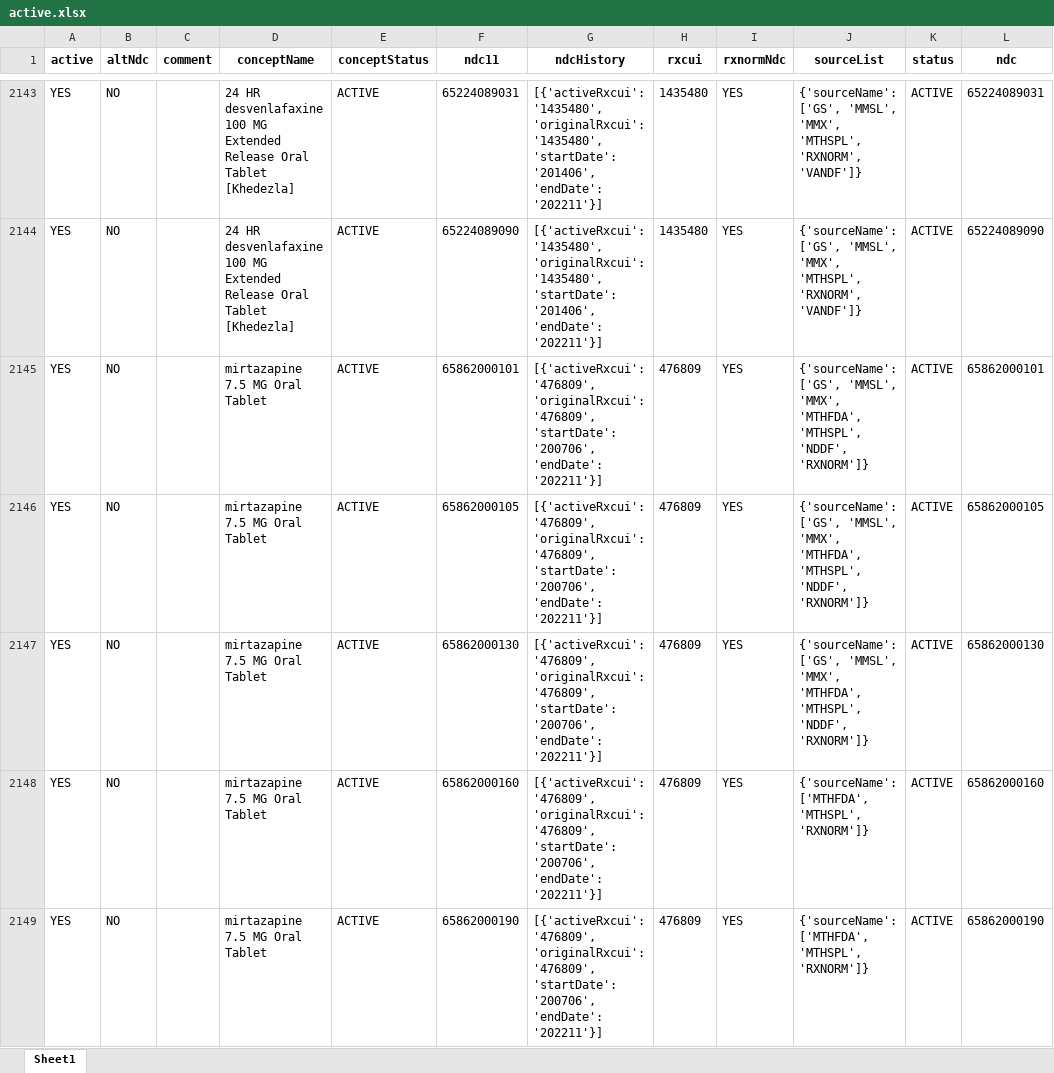
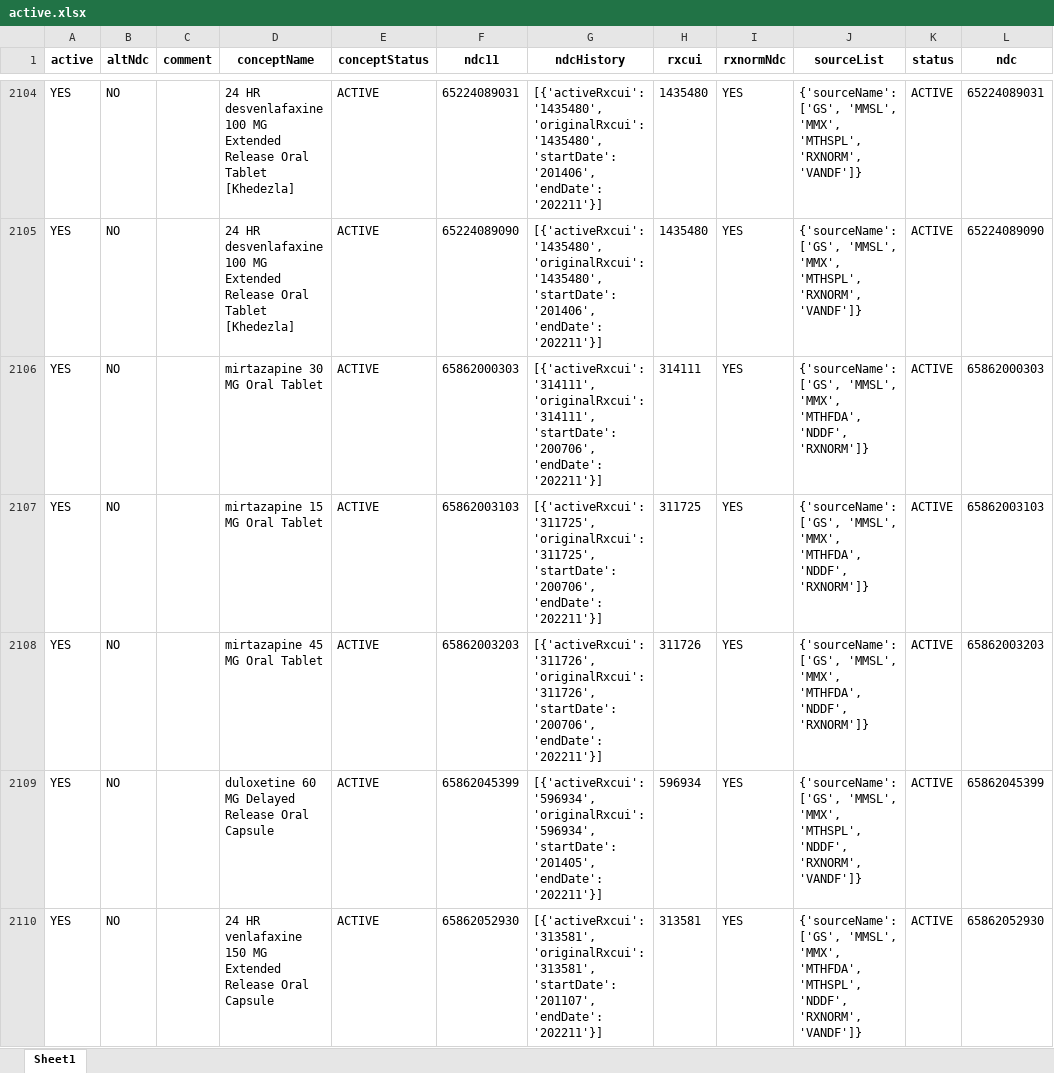
Before and after one commit to danielhmendoza01/Automatic_Code_Sets, an Excel workbook: NDC/Antidepressants/active.xlsx, sheet Sheet1, drawn as a sheet; only a part is shown, gaps mark what is left out; the shorter side is filled out with more unchanged rows; values as stored, in another font and other column widths than the file's, no borders; removed rows and columns are numbered as before the commit, all else as after; the diff covers the shown part only; the diff names each change by its address in the sheet, - before the commit and + after, or states it on an @@ line.

```diff
--- a/NDC/Antidepressants/active.xlsx (sheet Sheet1)
+++ b/NDC/Antidepressants/active.xlsx (sheet Sheet1)
-row 2145: YES | NO |  | mirtazapine 7.5 MG Oral Tablet | ACTIVE | 65862000101 | [{'activeRxcui': '476809', 'originalRxcui': '476809', 'startDate': '200706', 'endDate': '202211'}] | 476809 | YES | {'sourceName': ['GS', 'MMSL', 'MMX', 'MTHFDA', 'MTHSPL', 'NDDF', 'RXNORM']} | ACTIVE | 65862000101
-row 2146: YES | NO |  | mirtazapine 7.5 MG Oral Tablet | ACTIVE | 65862000105 | [{'activeRxcui': '476809', 'originalRxcui': '476809', 'startDate': '200706', 'endDate': '202211'}] | 476809 | YES | {'sourceName': ['GS', 'MMSL', 'MMX', 'MTHFDA', 'MTHSPL', 'NDDF', 'RXNORM']} | ACTIVE | 65862000105
-row 2147: YES | NO |  | mirtazapine 7.5 MG Oral Tablet | ACTIVE | 65862000130 | [{'activeRxcui': '476809', 'originalRxcui': '476809', 'startDate': '200706', 'endDate': '202211'}] | 476809 | YES | {'sourceName': ['GS', 'MMSL', 'MMX', 'MTHFDA', 'MTHSPL', 'NDDF', 'RXNORM']} | ACTIVE | 65862000130
-row 2148: YES | NO |  | mirtazapine 7.5 MG Oral Tablet | ACTIVE | 65862000160 | [{'activeRxcui': '476809', 'originalRxcui': '476809', 'startDate': '200706', 'endDate': '202211'}] | 476809 | YES | {'sourceName': ['MTHFDA', 'MTHSPL', 'RXNORM']} | ACTIVE | 65862000160
-row 2149: YES | NO |  | mirtazapine 7.5 MG Oral Tablet | ACTIVE | 65862000190 | [{'activeRxcui': '476809', 'originalRxcui': '476809', 'startDate': '200706', 'endDate': '202211'}] | 476809 | YES | {'sourceName': ['MTHFDA', 'MTHSPL', 'RXNORM']} | ACTIVE | 65862000190
```
Also changed, not shown: 22 added rows and 100 removed rows elsewhere in this sheet, NDC/Antidepressants/Absent_Antidepressants.xlsx, NDC/Antidepressants/New_antidepressants_Added.xlsx, 20 other files.
